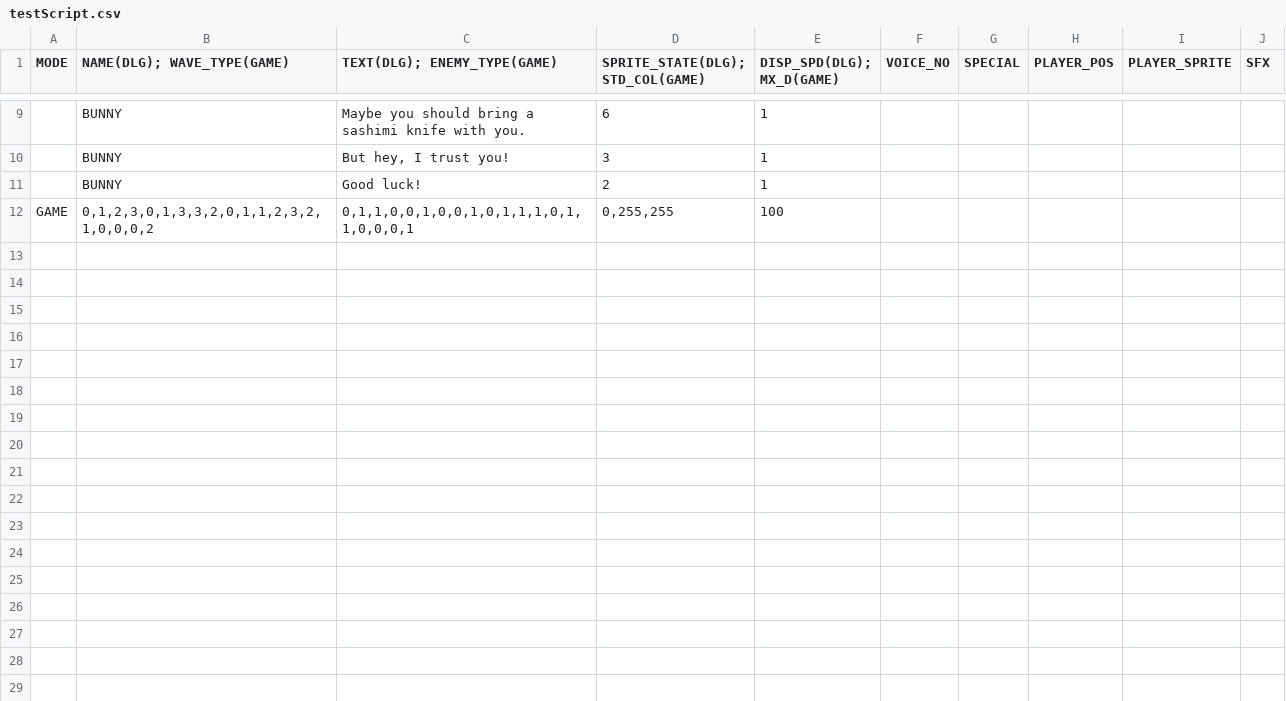
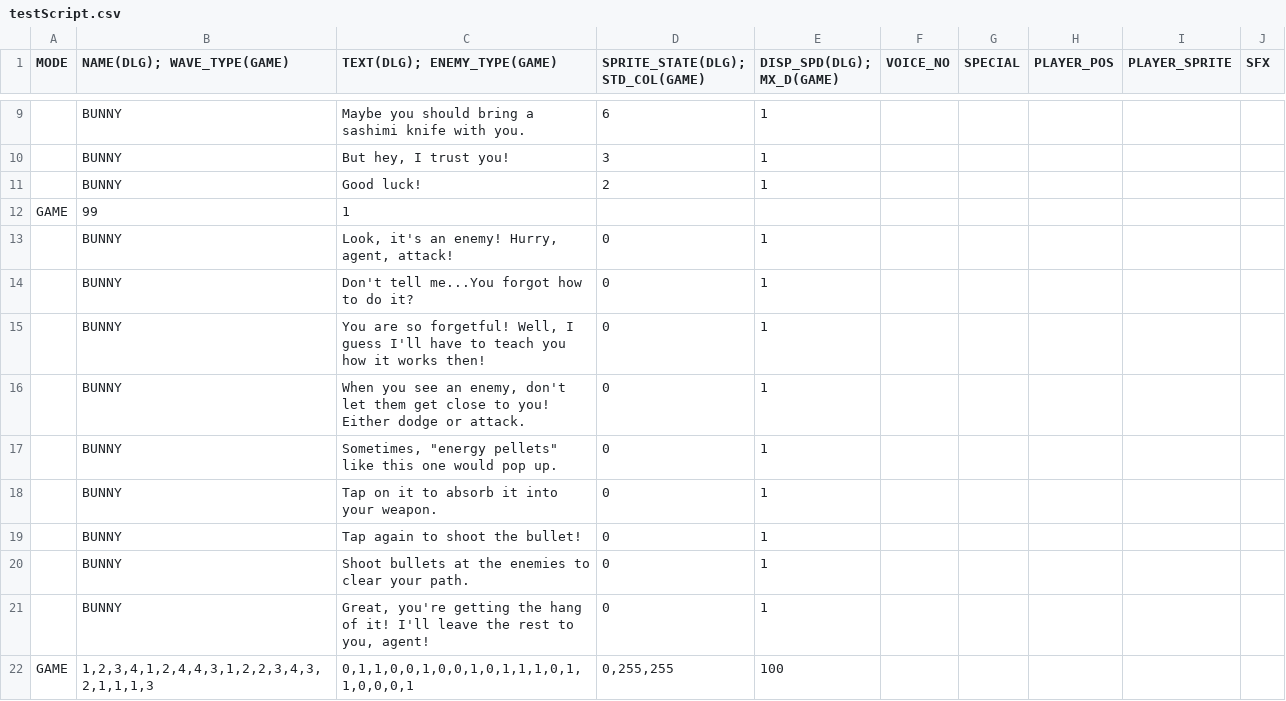
Before and after one commit to GillianYue/Bubbla, a CSV file: Assets/Dialogue/testScript.csv, drawn as a sheet; only a part is shown, gaps mark what is left out; addresses are those after the commit; the diff names each change by its address in the sheet, - before the commit and + after, or states it on an @@ line.

Commit message:
level script set up

```diff
--- a/Assets/Dialogue/testScript.csv
+++ b/Assets/Dialogue/testScript.csv
+row 12: GAME | 99 | 1
+row 13:  | BUNNY | Look, it's an enemy! Hurry, agent, attack! | 0 | 1
+row 14:  | BUNNY | Don't tell me...You forgot how to do it? | 0 | 1
+row 15:  | BUNNY | You are so forgetful! Well, I guess I'll have to teach you how it works then! | 0 | 1
+row 16:  | BUNNY | When you see an enemy, don't let them get close to you! Either dodge or attack. | 0 | 1
+row 17:  | BUNNY | Sometimes, "energy pellets" like this one would pop up. | 0 | 1
+row 18:  | BUNNY | Tap on it to absorb it into your weapon. | 0 | 1
+row 19:  | BUNNY | Tap again to shoot the bullet! | 0 | 1
+row 20:  | BUNNY | Shoot bullets at the enemies to clear your path. | 0 | 1
+row 21:  | BUNNY | Great, you're getting the hang of it! I'll leave the rest to you, agent! | 0 | 1
-B22 (NAME(DLG); WAVE_TYPE(GAME)): 0,1,2,3,0,1,3,3,2,0,1,1,2,3,2,1,0,0,0,2
+B22 (NAME(DLG); WAVE_TYPE(GAME)): 1,2,3,4,1,2,4,4,3,1,2,2,3,4,3,2,1,1,1,3
```
Also changed, not shown: 16 other files.
